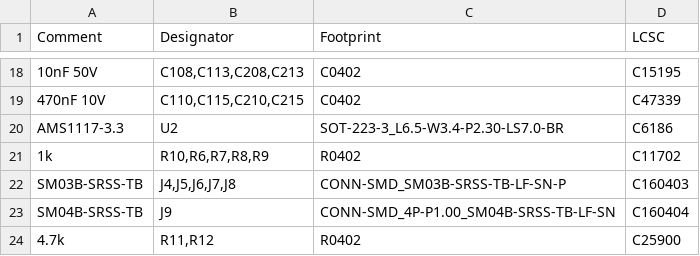
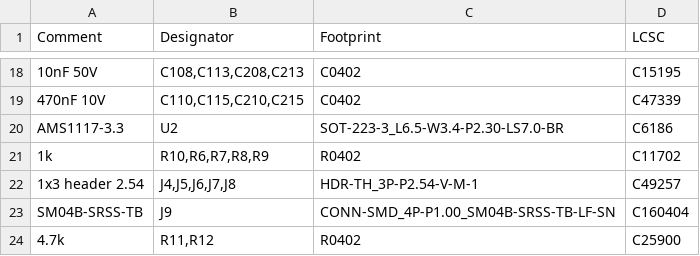
Before and after one commit to ismangil/CikutRail, a CSV file: turnout-controller/hardware/dual-greenhat/easyeda/bom.csv, drawn as a sheet; only a part is shown, gaps mark what is left out.

```diff
--- a/turnout-controller/hardware/dual-greenhat/easyeda/bom.csv
+++ b/turnout-controller/hardware/dual-greenhat/easyeda/bom.csv
@@ -21,3 +21,3 @@ Comment,Designator,Footprint,LCSC
 "1k","R10,R6,R7,R8,R9","R0402","C11702"
-"SM03B-SRSS-TB","J4,J5,J6,J7,J8","CONN-SMD_SM03B-SRSS-TB-LF-SN-P","C160403"
+"1x3 header 2.54","J4,J5,J6,J7,J8","HDR-TH_3P-P2.54-V-M-1","C49257"
 "SM04B-SRSS-TB","J9","CONN-SMD_4P-P1.00_SM04B-SRSS-TB-LF-SN","C160404"
```
Also changed, not shown: 11 other files.
